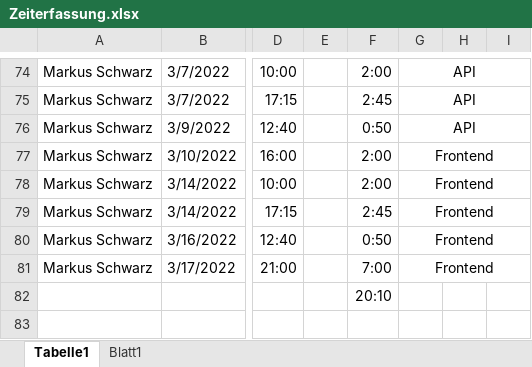
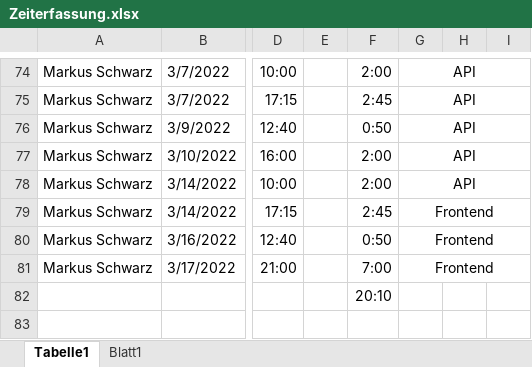
Before and after one commit to LegitesMax/multiflexlbkv, an Excel workbook: Zeiterfassung.xlsx, sheet Tabelle1, drawn as a sheet; only a part is shown, gaps mark what is left out; values as stored, in another font and other column widths than the file's, no borders; the diff names each change by its address in the sheet, - before the commit and + after, or states it on an @@ line.

```diff
--- a/Zeiterfassung.xlsx (sheet Tabelle1)
+++ b/Zeiterfassung.xlsx (sheet Tabelle1)
-G77:G78: Frontend
+G77:G78: API
```
Also changed, not shown: 9 other files.
